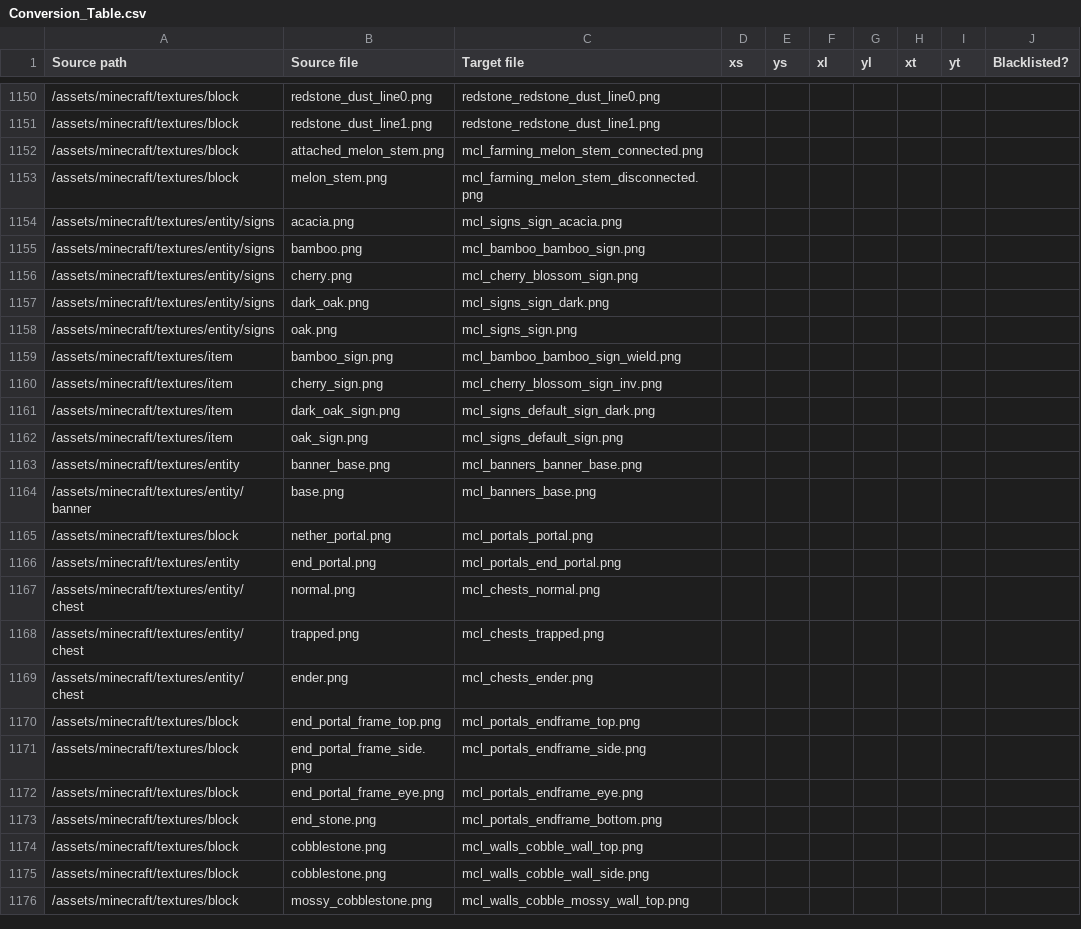
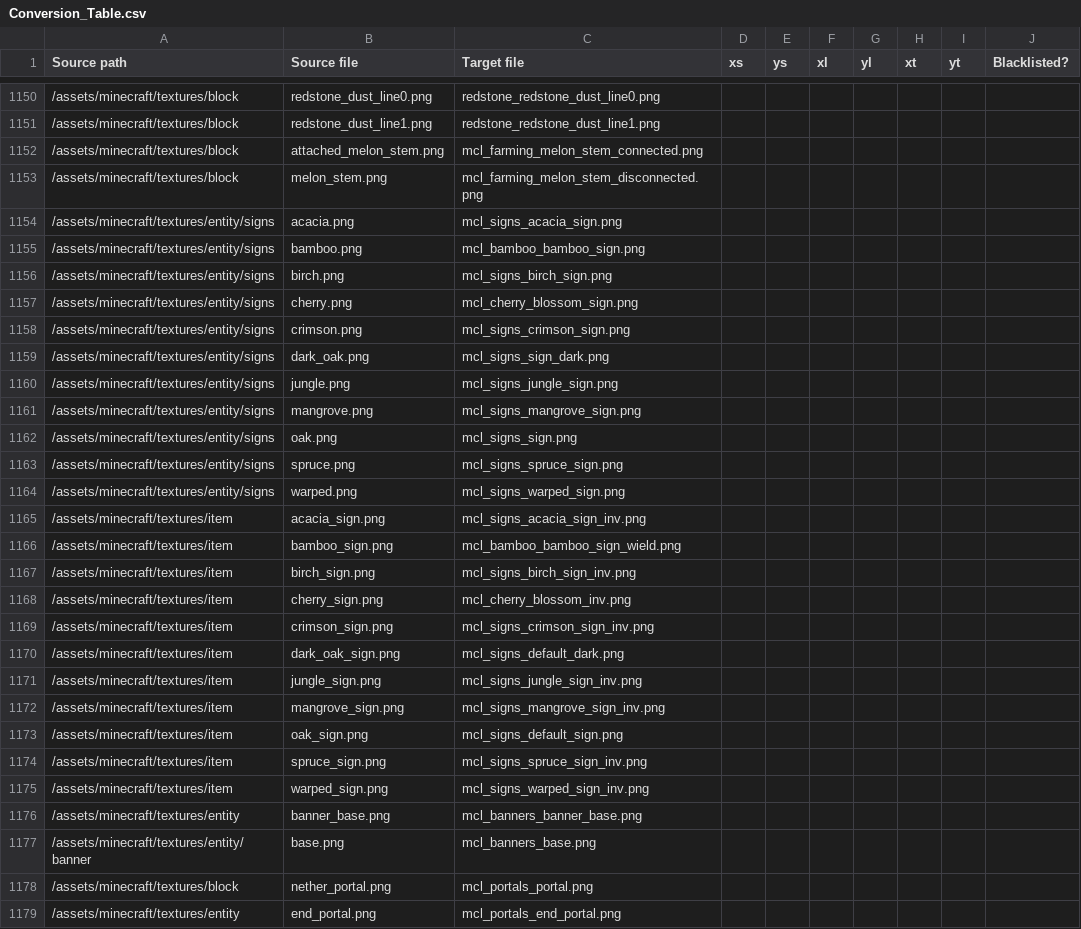
Before and after one commit to VoxeLibre/VoxeLibre, a CSV file: tools/Conversion_Table.csv, drawn as a sheet; only a part is shown, gaps mark what is left out; the shorter side is filled out with more unchanged rows.

Commit message:
Texture converter add signs (#4238)
Reviewed-on: https://git.minetest.land/MineClone2/MineClone2/pulls/4238
Reviewed-by: the-real-herowl <the-real-herowl@noreply.git.minetest.land>
Co-authored-by: Doods <yusufalishabaka@tutanota.com>
Co-committed-by: Doods <yusufalishabaka@tutanota.com>

```diff
--- a/tools/Conversion_Table.csv
+++ b/tools/Conversion_Table.csv
@@ -1153,11 +1153,24 @@ Source path,Source file,Target file,xs,ys,xl,yl,xt,yt,Blacklisted?
 /assets/minecraft/textures/block,melon_stem.png,mcl_farming_melon_stem_disconnected.png,,,,,,,
-/assets/minecraft/textures/entity/signs,acacia.png,mcl_signs_sign_acacia.png,,,,,,,
+/assets/minecraft/textures/entity/signs,acacia.png,mcl_signs_acacia_sign.png,,,,,,,
 /assets/minecraft/textures/entity/signs,bamboo.png,mcl_bamboo_bamboo_sign.png,,,,,,,
+/assets/minecraft/textures/entity/signs,birch.png,mcl_signs_birch_sign.png,,,,,,,
 /assets/minecraft/textures/entity/signs,cherry.png,mcl_cherry_blossom_sign.png,,,,,,,
+/assets/minecraft/textures/entity/signs,crimson.png,mcl_signs_crimson_sign.png,,,,,,,
 /assets/minecraft/textures/entity/signs,dark_oak.png,mcl_signs_sign_dark.png,,,,,,,
+/assets/minecraft/textures/entity/signs,jungle.png,mcl_signs_jungle_sign.png,,,,,,,
+/assets/minecraft/textures/entity/signs,mangrove.png,mcl_signs_mangrove_sign.png,,,,,,,
 /assets/minecraft/textures/entity/signs,oak.png,mcl_signs_sign.png,,,,,,,
+/assets/minecraft/textures/entity/signs,spruce.png,mcl_signs_spruce_sign.png,,,,,,,
+/assets/minecraft/textures/entity/signs,warped.png,mcl_signs_warped_sign.png,,,,,,,
+/assets/minecraft/textures/item,acacia_sign.png,mcl_signs_acacia_sign_inv.png,,,,,,,
 /assets/minecraft/textures/item,bamboo_sign.png,mcl_bamboo_bamboo_sign_wield.png,,,,,,,
-/assets/minecraft/textures/item,cherry_sign.png,mcl_cherry_blossom_sign_inv.png,,,,,,,
-/assets/minecraft/textures/item,dark_oak_sign.png,mcl_signs_default_sign_dark.png,,,,,,,
+/assets/minecraft/textures/item,birch_sign.png,mcl_signs_birch_sign_inv.png,,,,,,,
+/assets/minecraft/textures/item,cherry_sign.png,mcl_cherry_blossom_inv.png,,,,,,,
+/assets/minecraft/textures/item,crimson_sign.png,mcl_signs_crimson_sign_inv.png,,,,,,,
+/assets/minecraft/textures/item,dark_oak_sign.png,mcl_signs_default_dark.png,,,,,,,
+/assets/minecraft/textures/item,jungle_sign.png,mcl_signs_jungle_sign_inv.png,,,,,,,
+/assets/minecraft/textures/item,mangrove_sign.png,mcl_signs_mangrove_sign_inv.png,,,,,,,
 /assets/minecraft/textures/item,oak_sign.png,mcl_signs_default_sign.png,,,,,,,
+/assets/minecraft/textures/item,spruce_sign.png,mcl_signs_spruce_sign_inv.png,,,,,,,
+/assets/minecraft/textures/item,warped_sign.png,mcl_signs_warped_sign_inv.png,,,,,,,
 /assets/minecraft/textures/entity,banner_base.png,mcl_banners_banner_base.png,,,,,,,
```
Also changed, not shown: 2 other files.
